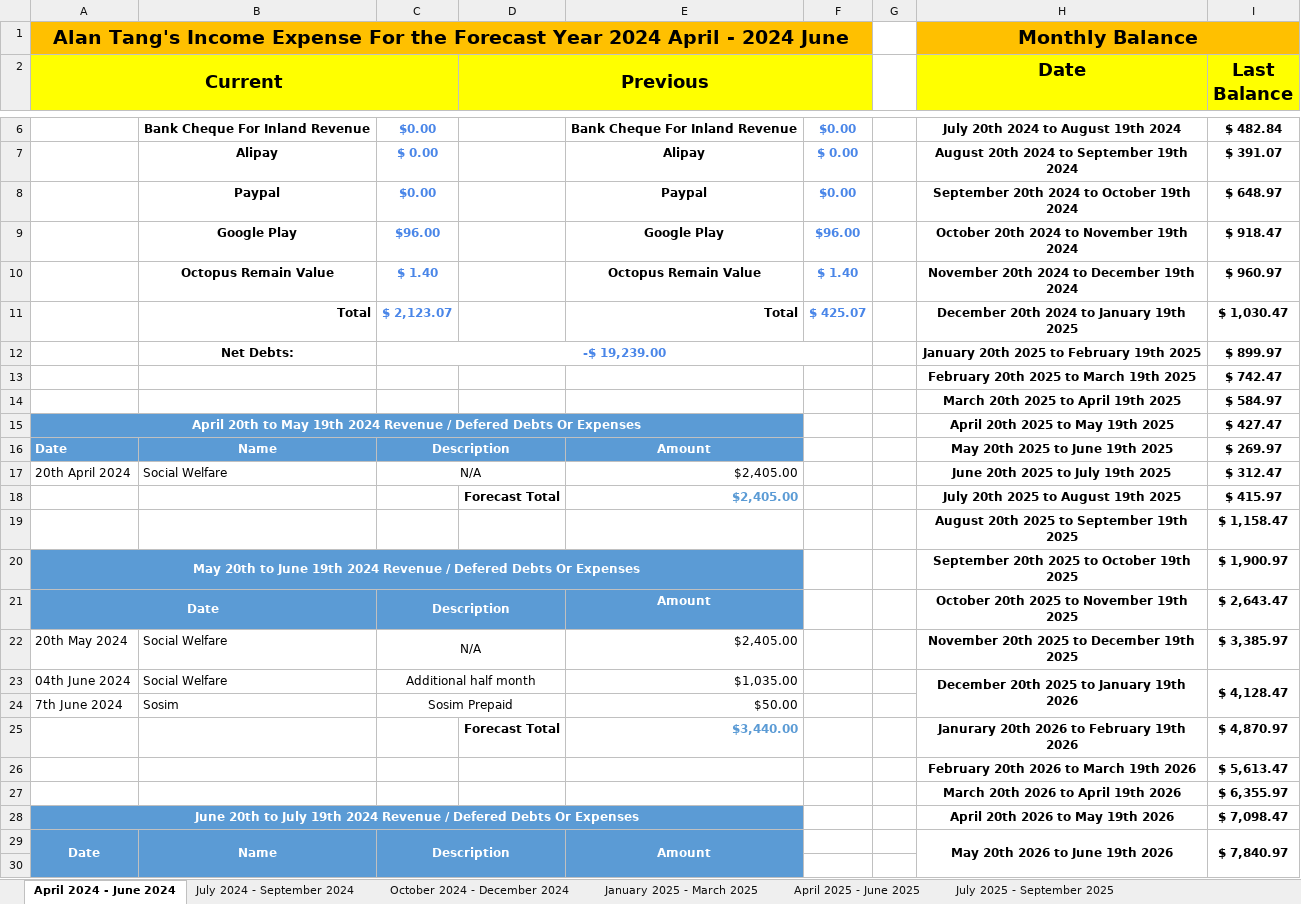
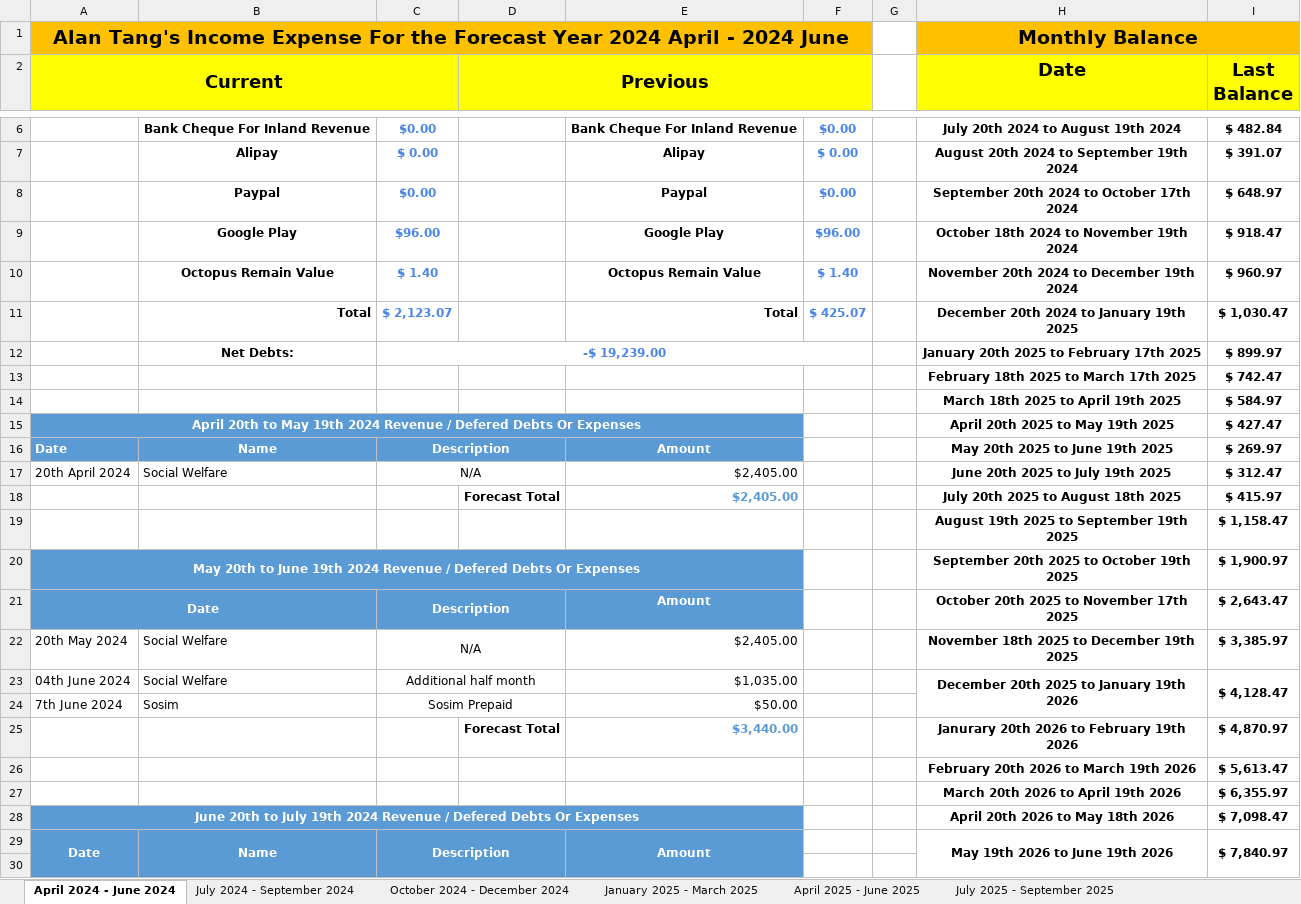
Before and after one commit to singluntang/Income-Expenditure-Forecast, an Excel workbook: Alan Tang_s Income Expense Future.xlsx, sheet April 2024 - June 2024, drawn as a sheet; only a part is shown, gaps mark what is left out; values as stored, in another font and other column widths than the file's, no borders; conditional formats not drawn; the diff names each change by its address in the sheet, - before the commit and + after, or states it on an @@ line.

Commit message:
docs: Change the calendar date (Income date is based on weekdays) for the forecast fiscal years.

```diff
--- a/Alan Tang_s Income Expense Future.xlsx (sheet April 2024 - June 2024)
+++ b/Alan Tang_s Income Expense Future.xlsx (sheet April 2024 - June 2024)
-H8 (Date): September 20th 2024 to October 19th 2024
+H8 (Date): September 20th 2024 to October 17th 2024
-H9 (Date): October 20th 2024 to November 19th 2024
+H9 (Date): October 18th 2024 to November 19th 2024
-H12 (Date): January 20th 2025 to February 19th 2025
+H12 (Date): January 20th 2025 to February 17th 2025
-H13 (Date): February 20th 2025 to March 19th 2025
+H13 (Date): February 18th 2025 to March 17th 2025
-H14 (Date): March 20th 2025 to April 19th 2025
+H14 (Date): March 18th 2025 to April 19th 2025
-H18 (Date): July 20th 2025 to August 19th 2025
+H18 (Date): July 20th 2025 to August 18th 2025
-H19 (Date): August 20th 2025 to September 19th 2025
+H19 (Date): August 19th 2025 to September 19th 2025
-H21 (Date): October 20th 2025 to November 19th 2025
+H21 (Date): October 20th 2025 to November 17th 2025
-H22 (Date): November 20th 2025 to December 19th 2025
+H22 (Date): November 18th 2025 to December 19th 2025
-H28 (Date): April 20th 2026 to May 19th 2026
+H28 (Date): April 20th 2026 to May 18th 2026
-H29 (Date): May 20th 2026 to June 19th 2026
+H29 (Date): May 19th 2026 to June 19th 2026
```
Also changed, not shown: sheet January 2025 - March 2025, sheet October 2025 - December 2025, sheet April 2026 - June 2026, sheet January 2026 - March 2026, sheet July 2025 - September 2025, sheet October 2024 - December 2024, 1 more sheet.
